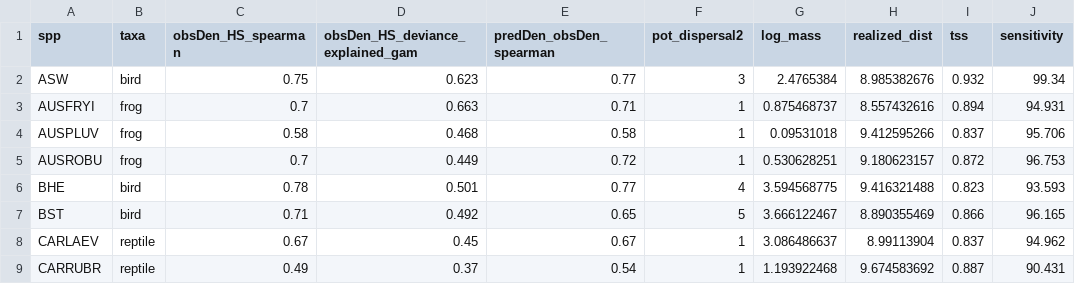
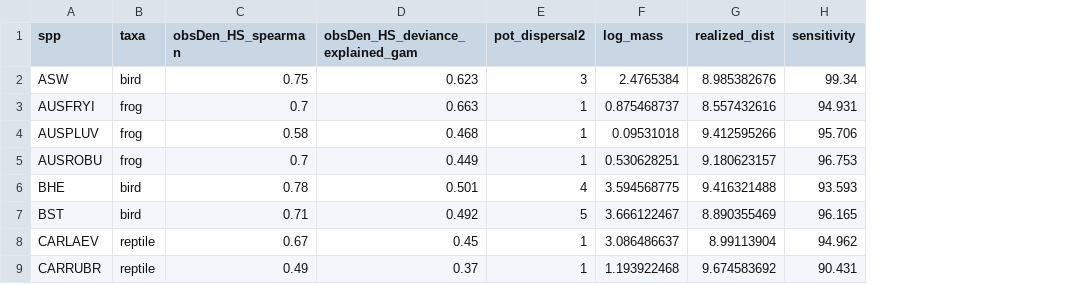
Before and after one commit to AlejandroFuentePinero/density_suitability_tropics, a CSV file: data/results.csv, drawn as a sheet; only a part is shown; the diff names each change by its address in the sheet, - before the commit and + after, or states it on an @@ line.

```diff
--- a/data/results.csv
+++ b/data/results.csv
-column E (predDen_obsDen_spearman), rows 2-9: 0.77 | 0.71 | 0.58 | 0.72 | 0.77 | 0.65 | 0.67 | 0.54
-column I (tss), rows 2-9: 0.932 | 0.894 | 0.837 | 0.872 | 0.823 | 0.866 | 0.837 | 0.887
```
Also changed, not shown: 7 other files.
